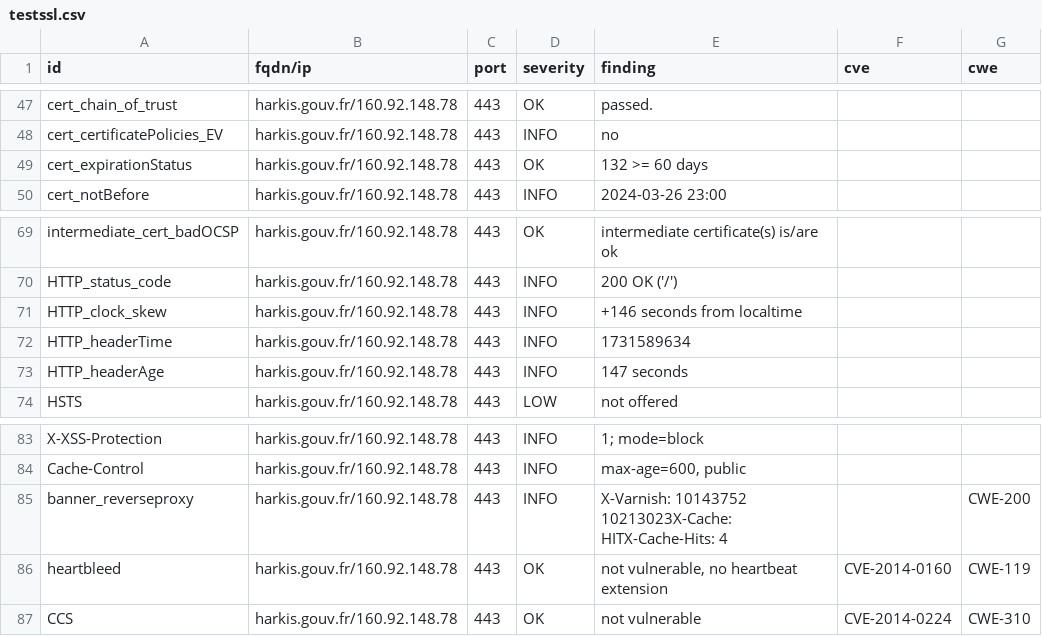
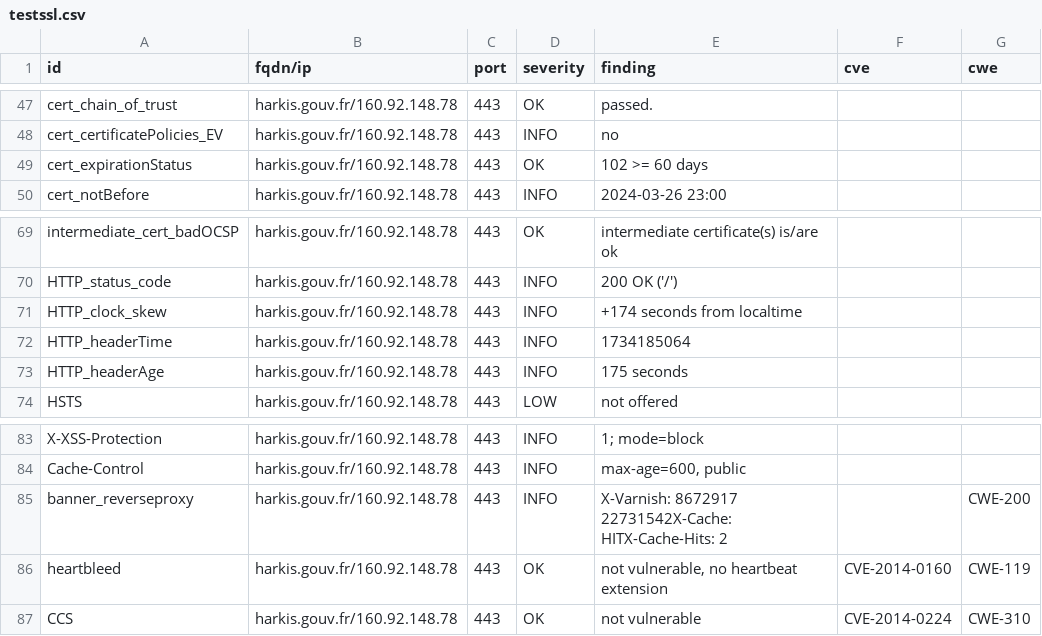
Before and after one commit to GKO-org/dashlordPrd5, a CSV file: results/aHR0cHM6Ly9oYXJraXMuZ291di5mcg==/testssl.csv, drawn as a sheet; only a part is shown, gaps mark what is left out.

```diff
--- a/results/aHR0cHM6Ly9oYXJraXMuZ291di5mcg==/testssl.csv
+++ b/results/aHR0cHM6Ly9oYXJraXMuZ291di5mcg==/testssl.csv
@@ -48,3 +48,3 @@
 "cert_certificatePolicies_EV","harkis.gouv.fr/160.92.148.78","443","INFO","no","",""
-"cert_expirationStatus","harkis.gouv.fr/160.92.148.78","443","OK","132 >= 60 days","",""
+"cert_expirationStatus","harkis.gouv.fr/160.92.148.78","443","OK","102 >= 60 days","",""
 "cert_notBefore","harkis.gouv.fr/160.92.148.78","443","INFO","2024-03-26 23:00","",""
@@ -70,5 +70,5 @@
 "HTTP_status_code","harkis.gouv.fr/160.92.148.78","443","INFO","200 OK ('/')","",""
-"HTTP_clock_skew","harkis.gouv.fr/160.92.148.78","443","INFO","+146 seconds from localtime","",""
-"HTTP_headerTime","harkis.gouv.fr/160.92.148.78","443","INFO","1731589634","",""
-"HTTP_headerAge","harkis.gouv.fr/160.92.148.78","443","INFO","147 seconds","",""
+"HTTP_clock_skew","harkis.gouv.fr/160.92.148.78","443","INFO","+174 seconds from localtime","",""
+"HTTP_headerTime","harkis.gouv.fr/160.92.148.78","443","INFO","1734185064","",""
+"HTTP_headerAge","harkis.gouv.fr/160.92.148.78","443","INFO","175 seconds","",""
 "HSTS","harkis.gouv.fr/160.92.148.78","443","LOW","not offered","",""
@@ -84,3 +84,3 @@
 "Cache-Control","harkis.gouv.fr/160.92.148.78","443","INFO","max-age=600, public","",""
-"banner_reverseproxy","harkis.gouv.fr/160.92.148.78","443","INFO","X-Varnish: 10143752 10213023X-Cache: HITX-Cache-Hits: 4","","CWE-200"
+"banner_reverseproxy","harkis.gouv.fr/160.92.148.78","443","INFO","X-Varnish: 8672917 22731542X-Cache: HITX-Cache-Hits: 2","","CWE-200"
 "heartbleed","harkis.gouv.fr/160.92.148.78","443","OK","not vulnerable, no heartbeat extension","CVE-2014-0160","CWE-119"
```
Also changed, not shown: 8 other files.
